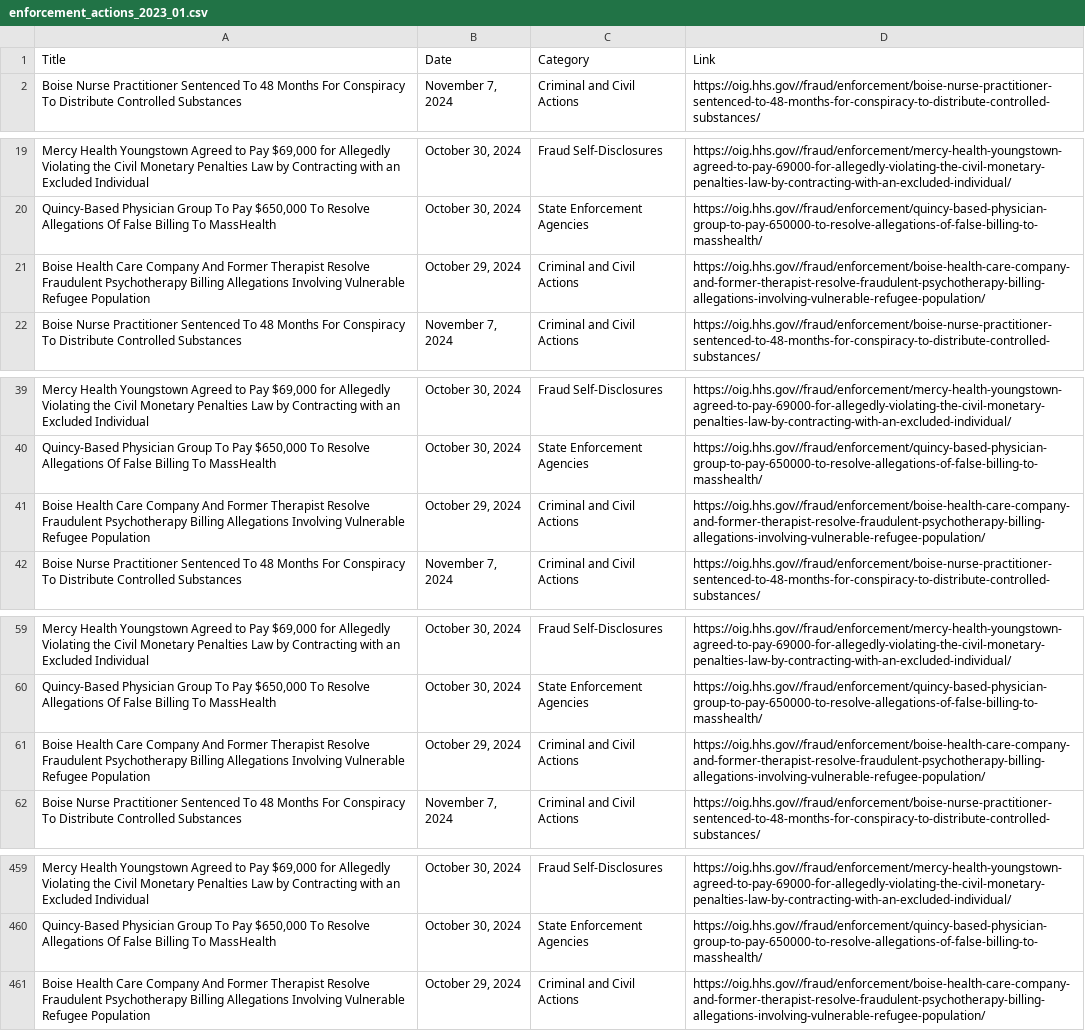
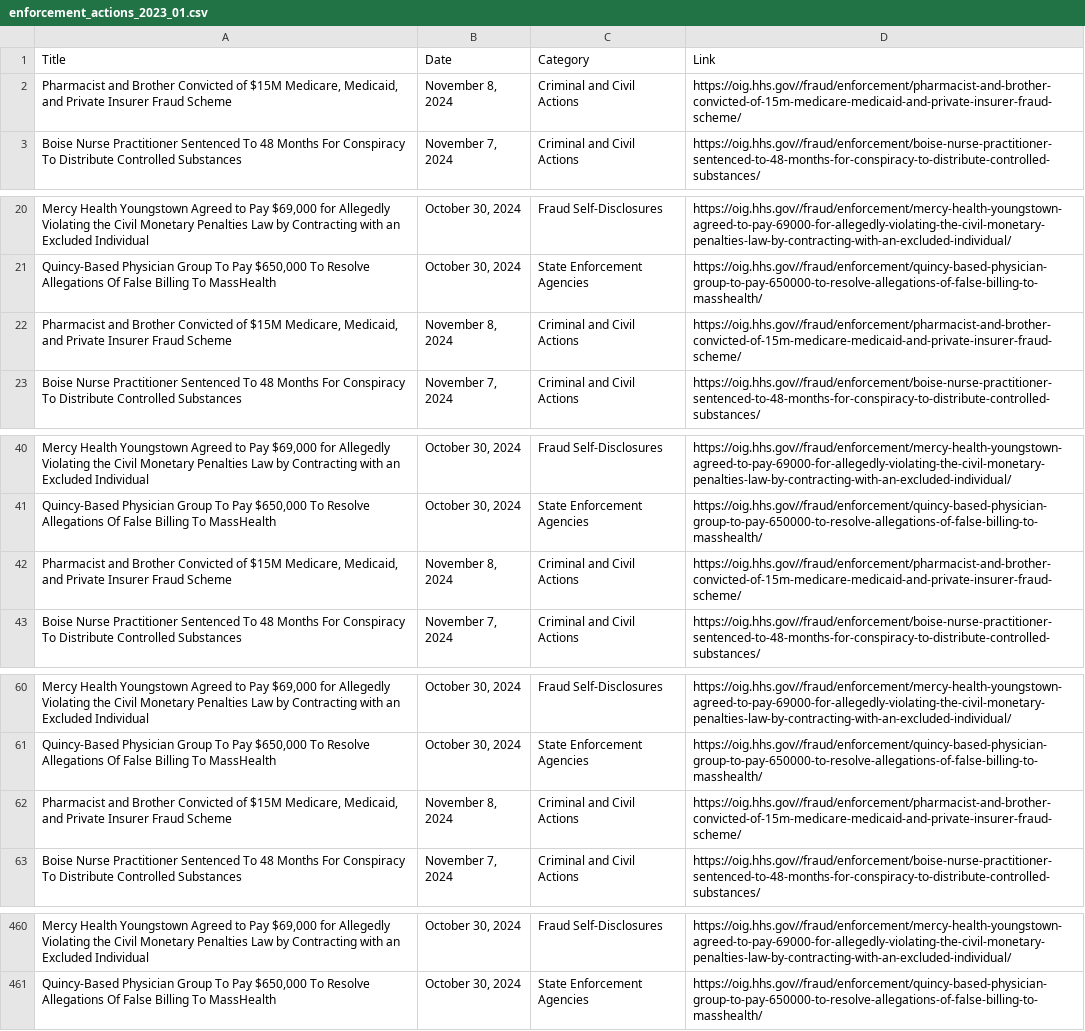
Before and after one commit to laurenlaine/problem-set-5-lauren-and-mohamed, a CSV file: enforcement_actions_2023_01.csv, drawn as a sheet; only a part is shown, gaps mark what is left out; removed rows and columns are numbered as before the commit, all else as after; the diff covers the shown part only; the diff names each change by its address in the sheet, - before the commit and + after, or states it on an @@ line.

```diff
--- a/enforcement_actions_2023_01.csv
+++ b/enforcement_actions_2023_01.csv
+row 2: Pharmacist and Brother Convicted of $15M Medicare, Medicaid, and Private Insurer Fraud Scheme | November 8, 2024 | Criminal and Civil Actions | https://oig.hhs.gov//fraud/enforcement/pharmacist-and-brother-convicted-of-15m-medicare-medicaid-and-private-insurer-fraud-scheme/
-A22 (Title): Boise Health Care Company And Former Therapist Resolve Fraudulent Psychotherapy Billing Allegations Involving Vulnerable Refugee Population
+A22 (Title): Pharmacist and Brother Convicted of $15M Medicare, Medicaid, and Private Insurer Fraud Scheme
-B22 (Date): October 29, 2024
+B22 (Date): November 8, 2024
-D22 (Link): https://oig.hhs.gov//fraud/enforcement/boise-health-care-company-and-former-therapist-resolve-fraudulent-psychotherapy-billing-allegations-involving-vulnerable-refugee-population/
+D22 (Link): https://oig.hhs.gov//fraud/enforcement/pharmacist-and-brother-convicted-of-15m-medicare-medicaid-and-private-insurer-fraud-scheme/
-A42 (Title): Boise Health Care Company And Former Therapist Resolve Fraudulent Psychotherapy Billing Allegations Involving Vulnerable Refugee Population
+A42 (Title): Pharmacist and Brother Convicted of $15M Medicare, Medicaid, and Private Insurer Fraud Scheme
-B42 (Date): October 29, 2024
+B42 (Date): November 8, 2024
-D42 (Link): https://oig.hhs.gov//fraud/enforcement/boise-health-care-company-and-former-therapist-resolve-fraudulent-psychotherapy-billing-allegations-involving-vulnerable-refugee-population/
+D42 (Link): https://oig.hhs.gov//fraud/enforcement/pharmacist-and-brother-convicted-of-15m-medicare-medicaid-and-private-insurer-fraud-scheme/
-A62 (Title): Boise Health Care Company And Former Therapist Resolve Fraudulent Psychotherapy Billing Allegations Involving Vulnerable Refugee Population
+A62 (Title): Pharmacist and Brother Convicted of $15M Medicare, Medicaid, and Private Insurer Fraud Scheme
-B62 (Date): October 29, 2024
+B62 (Date): November 8, 2024
-D62 (Link): https://oig.hhs.gov//fraud/enforcement/boise-health-care-company-and-former-therapist-resolve-fraudulent-psychotherapy-billing-allegations-involving-vulnerable-refugee-population/
+D62 (Link): https://oig.hhs.gov//fraud/enforcement/pharmacist-and-brother-convicted-of-15m-medicare-medicaid-and-private-insurer-fraud-scheme/
-row 461: Boise Health Care Company And Former Therapist Resolve Fraudulent Psychotherapy Billing Allegations Involving Vulnerable Refugee Population | October 29, 2024 | Criminal and Civil Actions | https://oig.hhs.gov//fraud/enforcement/boise-health-care-company-and-former-therapist-resolve-fraudulent-psychotherapy-billing-allegations-involving-vulnerable-refugee-population/
```
Also changed, not shown: 57 edited cells elsewhere in this file, 2 other files.
